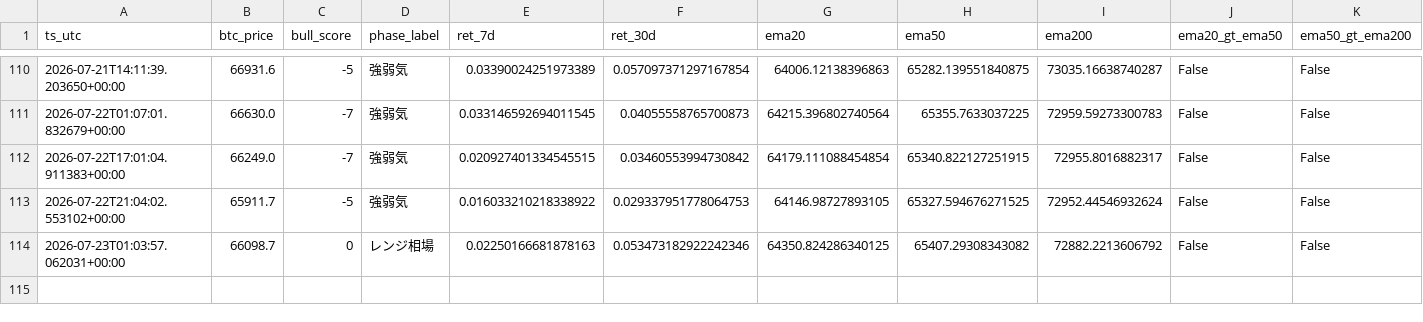
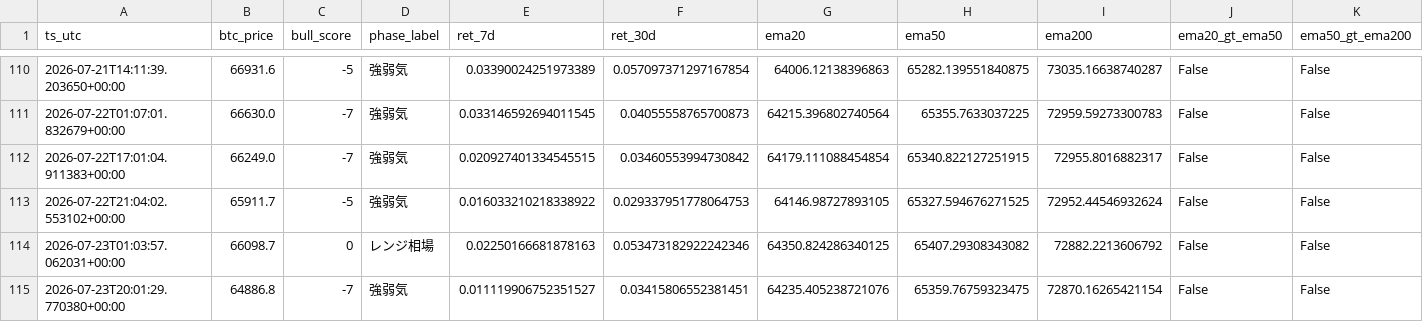
Before and after one commit to kmd0704/altcoin-pump-monitor, a CSV file: btc_phase_log.csv, drawn as a sheet; only a part is shown, gaps mark what is left out; rows hold the shown columns only; the diff names each change by its address in the sheet, - before the commit and + after, or states it on an @@ line.

```diff
--- a/btc_phase_log.csv
+++ b/btc_phase_log.csv
+row 115: 2026-07-23T20:01:29.770380+00:00 | 64886.8 | -7 | 強弱気 | 0.011119906752351527 | 0.03415806552381451 | 64235.405238721076 | 65359.76759323475 | 72870.16265421154 | False | False
```
